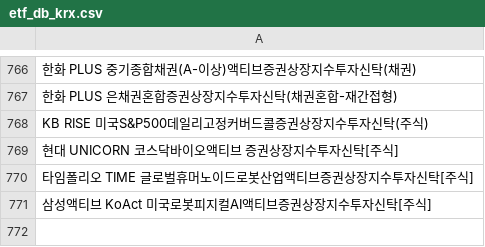
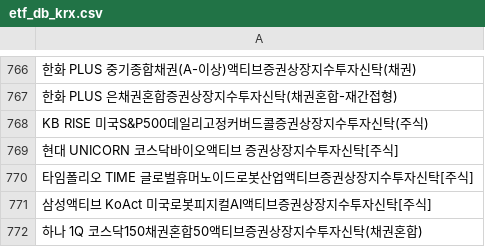
Before and after one commit to sungin-etf/test, a CSV file: etf_db_krx.csv, drawn as a sheet; only a part is shown, gaps mark what is left out.

```diff
--- a/etf_db_krx.csv
+++ b/etf_db_krx.csv
@@ -771 +771,2 @@ KB RISE 미국S&P500데일리고정커버드콜증권상장지수투자신탁(
 삼성액티브 KoAct 미국로봇피지컬AI액티브증권상장지수투자신탁[주식]
+하나 1Q 코스닥150채권혼합50액티브증권상장지수투자신탁(채권혼합)
```
